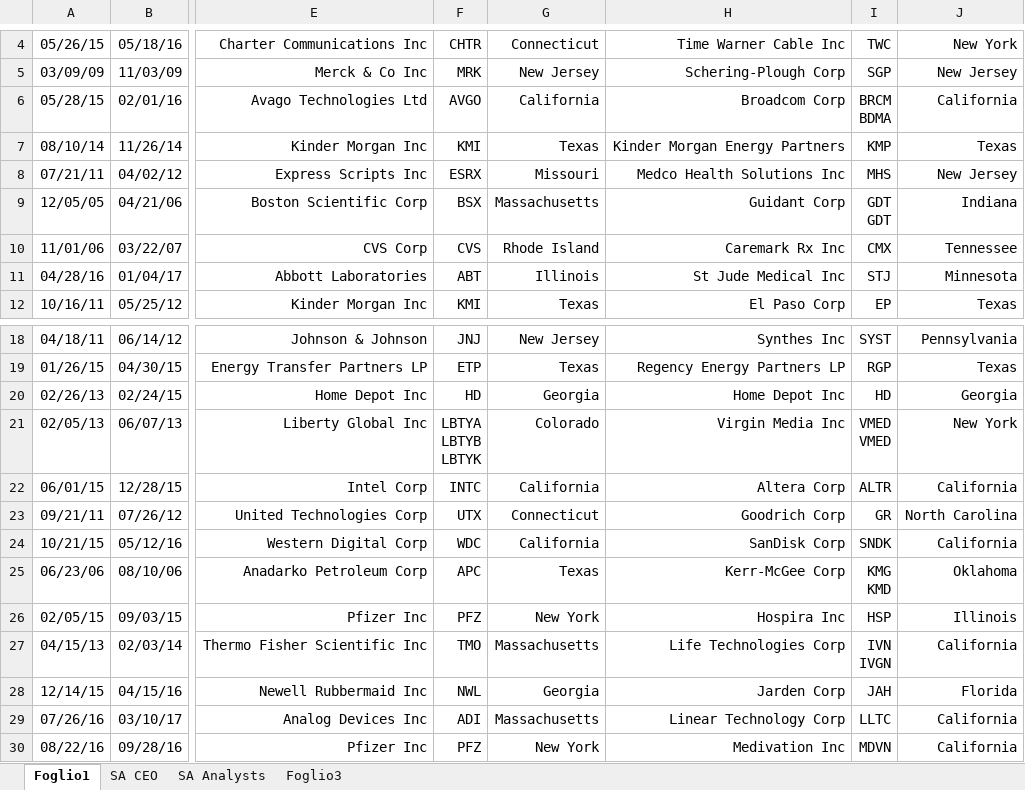
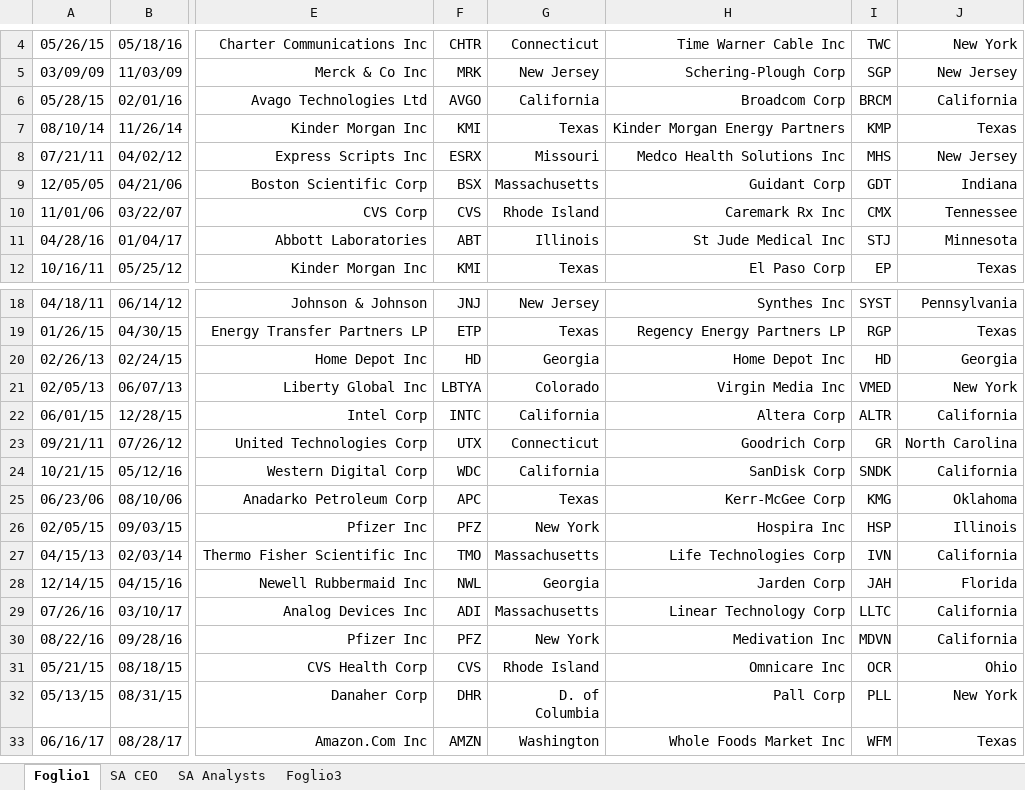
Before and after one commit to minu7/datamining, an Excel workbook: app/data/initialdata.xlsx, sheet Foglio1, drawn as a sheet; only a part is shown, gaps mark what is left out; the shorter side is filled out with more unchanged rows; values as stored, in another font and other column widths than the file's, no borders; ↵ is a line break in a cell; the diff names each change by its address in the sheet, - before the commit and + after, or states it on an @@ line.

```diff
--- a/app/data/initialdata.xlsx (sheet Foglio1)
+++ b/app/data/initialdata.xlsx (sheet Foglio1)
-I6: BRCM ↵ BDMA
+I6: BRCM
-I9: GDT ↵ GDT
+I9: GDT
-F21: LBTYA ↵ LBTYB ↵ LBTYK
+F21: LBTYA
-I21: VMED ↵ VMED
+I21: VMED
-I25: KMG ↵ KMD
+I25: KMG
-I27: IVN ↵ IVGN
+I27: IVN
```
Also changed, not shown: sheet Foglio3, 3 other files.
